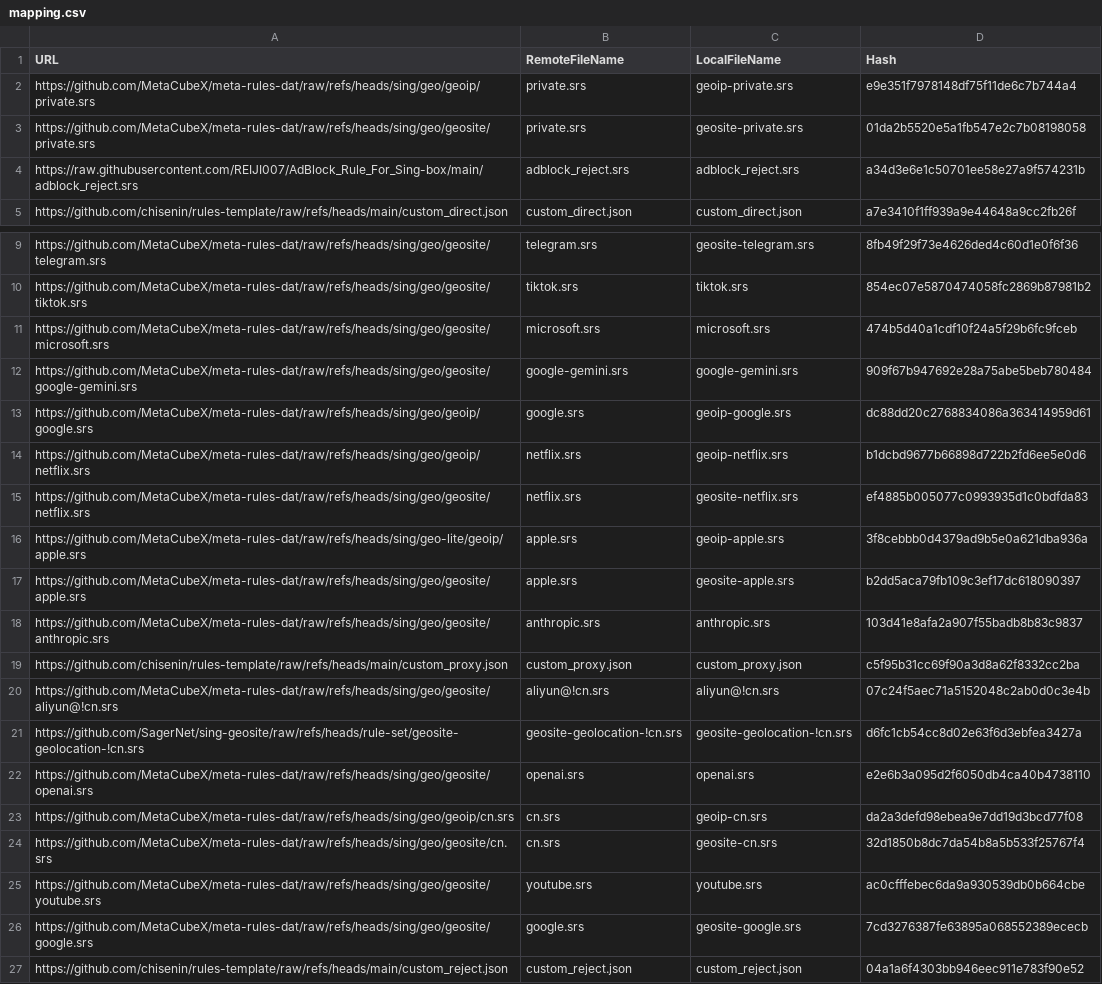
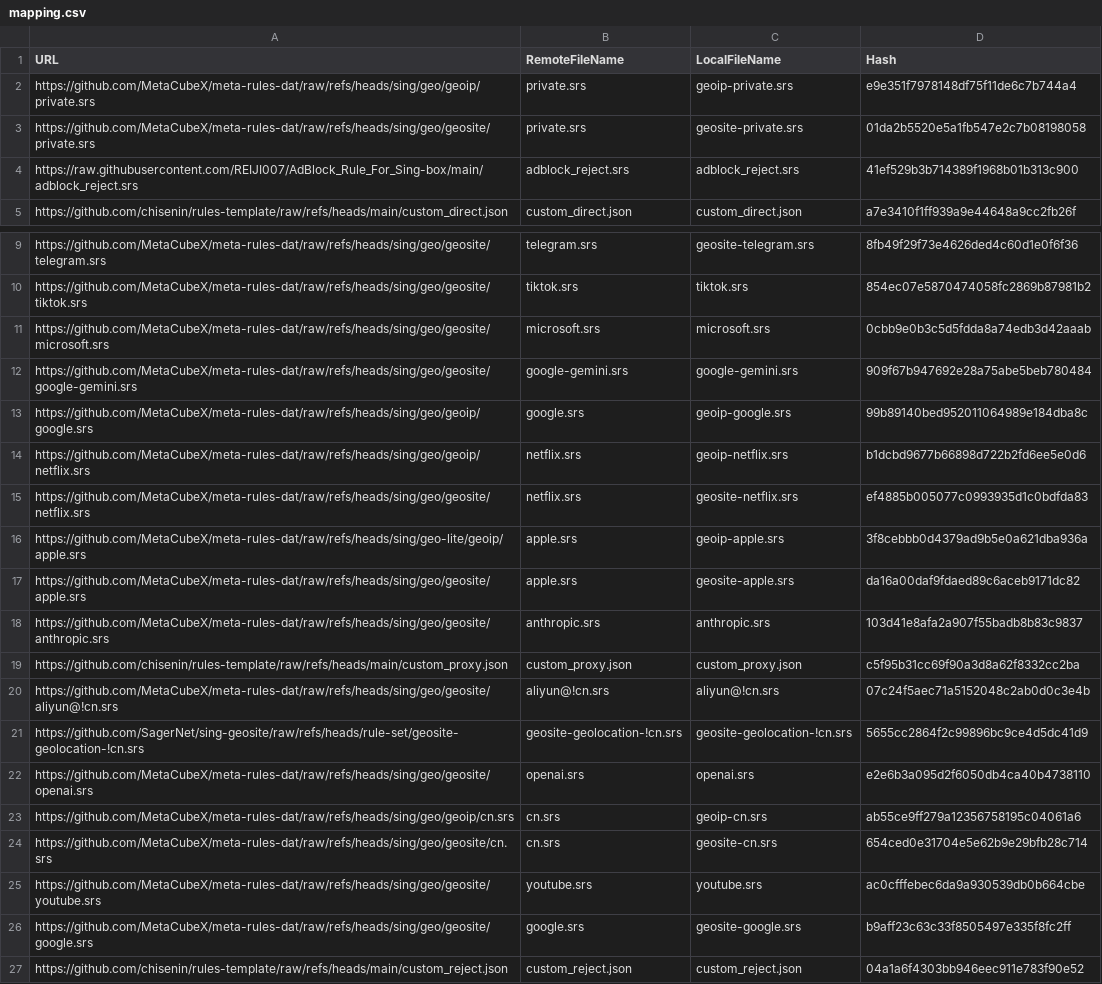
Before and after one commit to chisenin/rules-template, a CSV file: mapping.csv, drawn as a sheet; only a part is shown, gaps mark what is left out.

```diff
--- a/mapping.csv
+++ b/mapping.csv
@@ -3,3 +3,3 @@ https://github.com/MetaCubeX/meta-rules-dat/raw/refs/heads/sing/geo/geoip/privat
 https://github.com/MetaCubeX/meta-rules-dat/raw/refs/heads/sing/geo/geosite/private.srs,private.srs,geosite-private.srs,01da2b5520e5a1fb547e2c7b08198058
-https://raw.githubusercontent.com/REIJI007/AdBlock_Rule_For_Sing-box/main/adblock_reject.srs,adblock_reject.srs,adblock_reject.srs,a34d3e6e1c50701ee58e27a9f574231b
+https://raw.githubusercontent.com/REIJI007/AdBlock_Rule_For_Sing-box/main/adblock_reject.srs,adblock_reject.srs,adblock_reject.srs,41ef529b3b714389f1968b01b313c900
 https://github.com/chisenin/rules-template/raw/refs/heads/main/custom_direct.json,custom_direct.json,custom_direct.json,a7e3410f1ff939a9e44648a9cc2fb26f
@@ -10,5 +10,5 @@ https://github.com/MetaCubeX/meta-rules-dat/raw/refs/heads/sing/geo/geosite/tele
 https://github.com/MetaCubeX/meta-rules-dat/raw/refs/heads/sing/geo/geosite/tiktok.srs,tiktok.srs,tiktok.srs,854ec07e5870474058fc2869b87981b2
-https://github.com/MetaCubeX/meta-rules-dat/raw/refs/heads/sing/geo/geosite/microsoft.srs,microsoft.srs,microsoft.srs,474b5d40a1cdf10f24a5f29b6fc9fceb
+https://github.com/MetaCubeX/meta-rules-dat/raw/refs/heads/sing/geo/geosite/microsoft.srs,microsoft.srs,microsoft.srs,0cbb9e0b3c5d5fdda8a74edb3d42aaab
 https://github.com/MetaCubeX/meta-rules-dat/raw/refs/heads/sing/geo/geosite/google-gemini.srs,google-gemini.srs,google-gemini.srs,909f67b947692e28a75abe5beb780484
-https://github.com/MetaCubeX/meta-rules-dat/raw/refs/heads/sing/geo/geoip/google.srs,google.srs,geoip-google.srs,dc88dd20c2768834086a363414959d61
+https://github.com/MetaCubeX/meta-rules-dat/raw/refs/heads/sing/geo/geoip/google.srs,google.srs,geoip-google.srs,99b89140bed952011064989e184dba8c
 https://github.com/MetaCubeX/meta-rules-dat/raw/refs/heads/sing/geo/geoip/netflix.srs,netflix.srs,geoip-netflix.srs,b1dcbd9677b66898d722b2fd6ee5e0d6
@@ -16,3 +16,3 @@ https://github.com/MetaCubeX/meta-rules-dat/raw/refs/heads/sing/geo/geosite/netf
 https://github.com/MetaCubeX/meta-rules-dat/raw/refs/heads/sing/geo-lite/geoip/apple.srs,apple.srs,geoip-apple.srs,3f8cebbb0d4379ad9b5e0a621dba936a
-https://github.com/MetaCubeX/meta-rules-dat/raw/refs/heads/sing/geo/geosite/apple.srs,apple.srs,geosite-apple.srs,b2dd5aca79fb109c3ef17dc618090397
+https://github.com/MetaCubeX/meta-rules-dat/raw/refs/heads/sing/geo/geosite/apple.srs,apple.srs,geosite-apple.srs,da16a00daf9fdaed89c6aceb9171dc82
 https://github.com/MetaCubeX/meta-rules-dat/raw/refs/heads/sing/geo/geosite/anthropic.srs,anthropic.srs,anthropic.srs,103d41e8afa2a907f55badb8b83c9837
@@ -20,8 +20,8 @@ https://github.com/chisenin/rules-template/raw/refs/heads/main/custom_proxy.json
 https://github.com/MetaCubeX/meta-rules-dat/raw/refs/heads/sing/geo/geosite/aliyun@!cn.srs,aliyun@!cn.srs,aliyun@!cn.srs,07c24f5aec71a5152048c2ab0d0c3e4b
-https://github.com/SagerNet/sing-geosite/raw/refs/heads/rule-set/geosite-geolocation-!cn.srs,geosite-geolocation-!cn.srs,geosite-geolocation-!cn.srs,d6fc1cb54cc8d02e63f6d3ebfea3427a
+https://github.com/SagerNet/sing-geosite/raw/refs/heads/rule-set/geosite-geolocation-!cn.srs,geosite-geolocation-!cn.srs,geosite-geolocation-!cn.srs,5655cc2864f2c99896bc9ce4d5dc41d9
 https://github.com/MetaCubeX/meta-rules-dat/raw/refs/heads/sing/geo/geosite/openai.srs,openai.srs,openai.srs,e2e6b3a095d2f6050db4ca40b4738110
-https://github.com/MetaCubeX/meta-rules-dat/raw/refs/heads/sing/geo/geoip/cn.srs,cn.srs,geoip-cn.srs,da2a3defd98ebea9e7dd19d3bcd77f08
-https://github.com/MetaCubeX/meta-rules-dat/raw/refs/heads/sing/geo/geosite/cn.srs,cn.srs,geosite-cn.srs,32d1850b8dc7da54b8a5b533f25767f4
+https://github.com/MetaCubeX/meta-rules-dat/raw/refs/heads/sing/geo/geoip/cn.srs,cn.srs,geoip-cn.srs,ab55ce9ff279a12356758195c04061a6
+https://github.com/MetaCubeX/meta-rules-dat/raw/refs/heads/sing/geo/geosite/cn.srs,cn.srs,geosite-cn.srs,654ced0e31704e5e62b9e29bfb28c714
 https://github.com/MetaCubeX/meta-rules-dat/raw/refs/heads/sing/geo/geosite/youtube.srs,youtube.srs,youtube.srs,ac0cfffebec6da9a930539db0b664cbe
-https://github.com/MetaCubeX/meta-rules-dat/raw/refs/heads/sing/geo/geosite/google.srs,google.srs,geosite-google.srs,7cd3276387fe63895a068552389ececb
+https://github.com/MetaCubeX/meta-rules-dat/raw/refs/heads/sing/geo/geosite/google.srs,google.srs,geosite-google.srs,b9aff23c63c33f8505497e335f8fc2ff
 https://github.com/chisenin/rules-template/raw/refs/heads/main/custom_reject.json,custom_reject.json,custom_reject.json,04a1a6f4303bb946eec911e783f90e52
```
Also changed, not shown: 8 other files.
